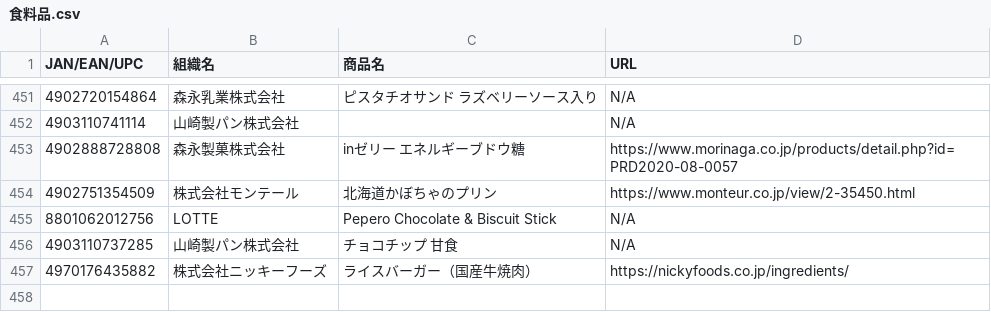
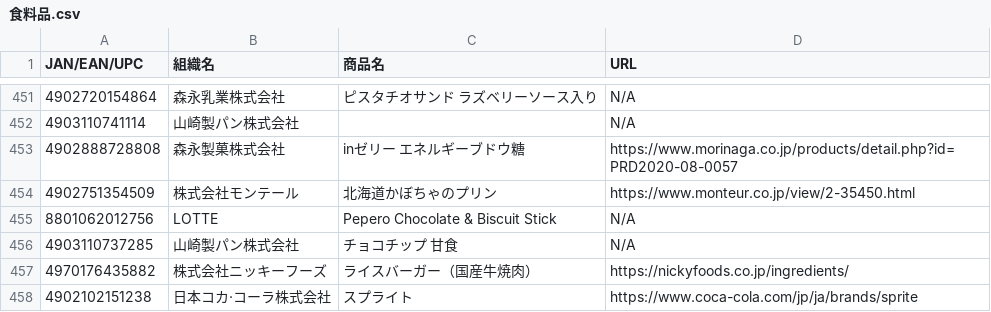
Before and after one commit to PC-CNT/mkn-09, a CSV file: 食料品.csv, drawn as a sheet; only a part is shown, gaps mark what is left out; the diff names each change by its address in the sheet, - before the commit and + after, or states it on an @@ line.

Commit message:
Update 食料品.csv

```diff
--- a/食料品.csv
+++ b/食料品.csv
+row 458: 4902102151238 | 日本コカ·コーラ株式会社 | スプライト | https://www.coca-cola.com/jp/ja/brands/sprite
```
